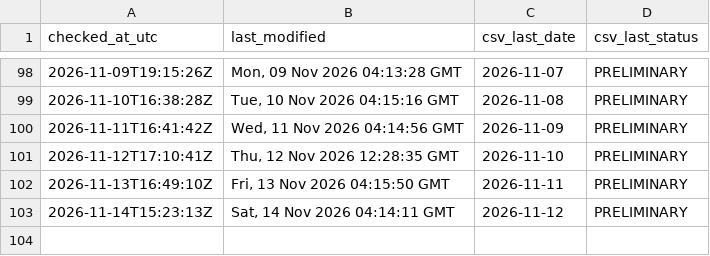
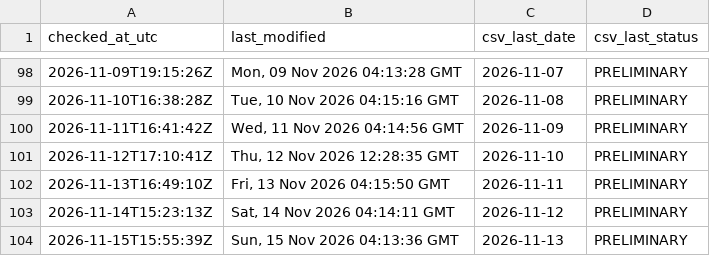
Before and after one commit to ArmandDelessert/ClimateChange, a CSV file: climate-spiral/data/source-last-modified-log.csv, drawn as a sheet; only a part is shown, gaps mark what is left out.

```diff
--- a/climate-spiral/data/source-last-modified-log.csv
+++ b/climate-spiral/data/source-last-modified-log.csv
@@ -103 +103,2 @@ checked_at_utc,last_modified,csv_last_date,csv_last_status
 2026-11-14T15:23:13Z,"Sat, 14 Nov 2026 04:14:11 GMT",2026-11-12,PRELIMINARY
+2026-11-15T15:55:39Z,"Sun, 15 Nov 2026 04:13:36 GMT",2026-11-13,PRELIMINARY
```
Also changed, not shown: 1 other file.
